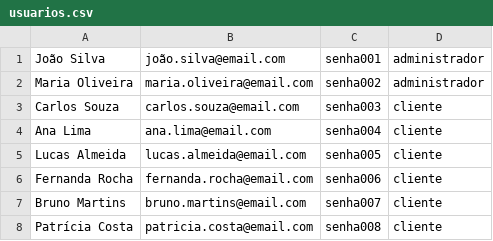
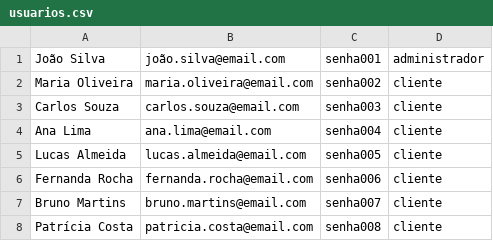
Before and after one commit to cris-resende/E-commerce_Cyberparts, a CSV file: usuarios.csv, drawn as a sheet; only a part is shown.

```diff
--- a/usuarios.csv
+++ b/usuarios.csv
@@ -1,3 +1,3 @@
 João Silva,joão.silva@email.com,senha001,administrador
-Maria Oliveira,maria.oliveira@email.com,senha002,administrador
+Maria Oliveira,maria.oliveira@email.com,senha002,cliente
 Carlos Souza,carlos.souza@email.com,senha003,cliente
```
Also changed, not shown: 11 other files.
